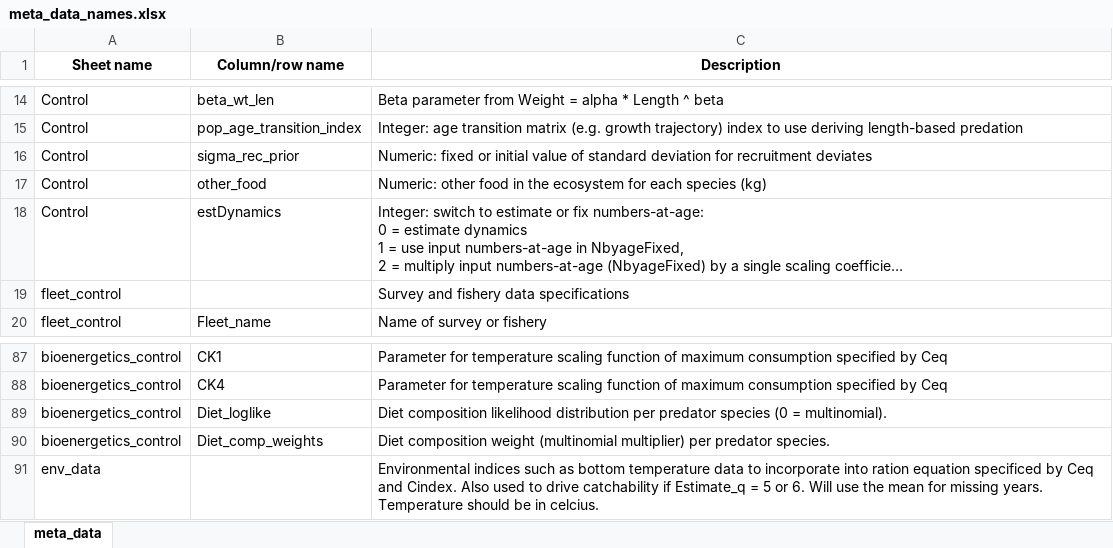
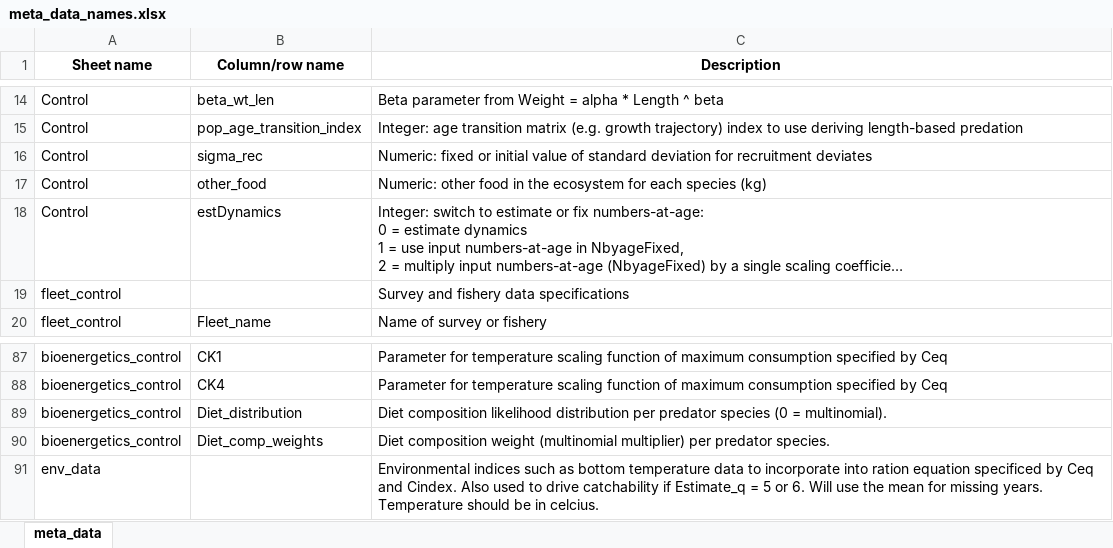
Before and after one commit to grantdadams/Rceattle, an Excel workbook: inst/extdata/meta_data_names.xlsx, sheet meta_data, drawn as a sheet; only a part is shown, gaps mark what is left out; long unchanged cells end in …; values as stored, in another font and other column widths than the file's, no borders; the diff names each change by its address in the sheet, - before the commit and + after, or states it on an @@ line.

Commit message:
Rename the data_list-level sigma_rec_prior/Diet_loglike and the mcallister output
Three renames outside the fleet_control columns, so a new schema-driven helper
.rce_upgrade_data_list_aliases() upgrades the deprecated top-level element names
(from the schema `aliases` field) at every entry point -- switch_check,
data_check, combine_data, write_data, and read_data:
 - sigma_rec_prior -> sigma_rec  (control scalar; it is the input recruitment-
   deviation SD feeding R_log_sd = log(sigma_rec), not a prior on it)
 - Diet_loglike    -> Diet_distribution  (bioenergetics per-species diet family)
 - Est_weights_mcallister -> Comp_weights_mcallister  (the post-fit McAllister-
   Ianelli composition-weight OUTPUT column, for parity with the existing
   Diet_weights_mcallister output)

Update every consumer, the write_data bioenergetics-sheet assembly and its
stopifnot label-order guard, the combine_data / build_data name lists, roxygen,
the alias-pin round-trip test, and regenerate the three bundled datasets
(sigma_rec value byte-identical). Downstream readers of the renamed output
column are updated by the sibling-repo sweep.

Golden bit-identical across BS2017 SS/MS and GOA2018 SS/MS.

```diff
--- a/inst/extdata/meta_data_names.xlsx (sheet meta_data)
+++ b/inst/extdata/meta_data_names.xlsx (sheet meta_data)
-B16 (Column/row name): sigma_rec_prior
+B16 (Column/row name): sigma_rec
-B89 (Column/row name): Diet_loglike
+B89 (Column/row name): Diet_distribution
```
Also changed, not shown: 23 other files.
